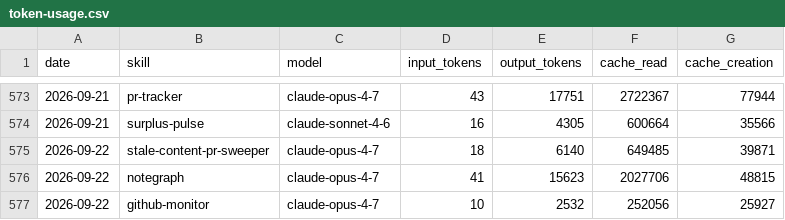
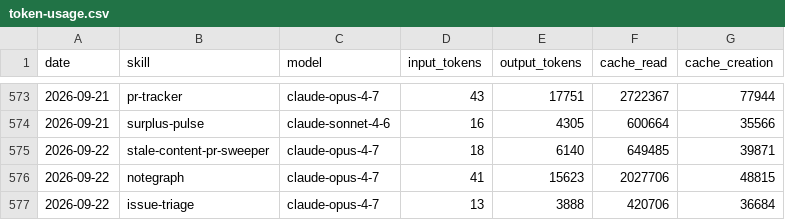
Before and after one commit to swarm-ai-research/aeon, a CSV file: memory/token-usage.csv, drawn as a sheet; only a part is shown, gaps mark what is left out.

Commit message:
chore(issue-triage): auto-commit 2026-09-22

```diff
--- a/memory/token-usage.csv
+++ b/memory/token-usage.csv
@@ -576,2 +576,2 @@ date,skill,model,input_tokens,output_tokens,cache_read,cache_creation
 2026-09-22,notegraph,claude-opus-4-7,41,15623,2027706,48815
-2026-09-22,github-monitor,claude-opus-4-7,10,2532,252056,25927
+2026-09-22,issue-triage,claude-opus-4-7,13,3888,420706,36684
```
Also changed, not shown: 7 other files.
